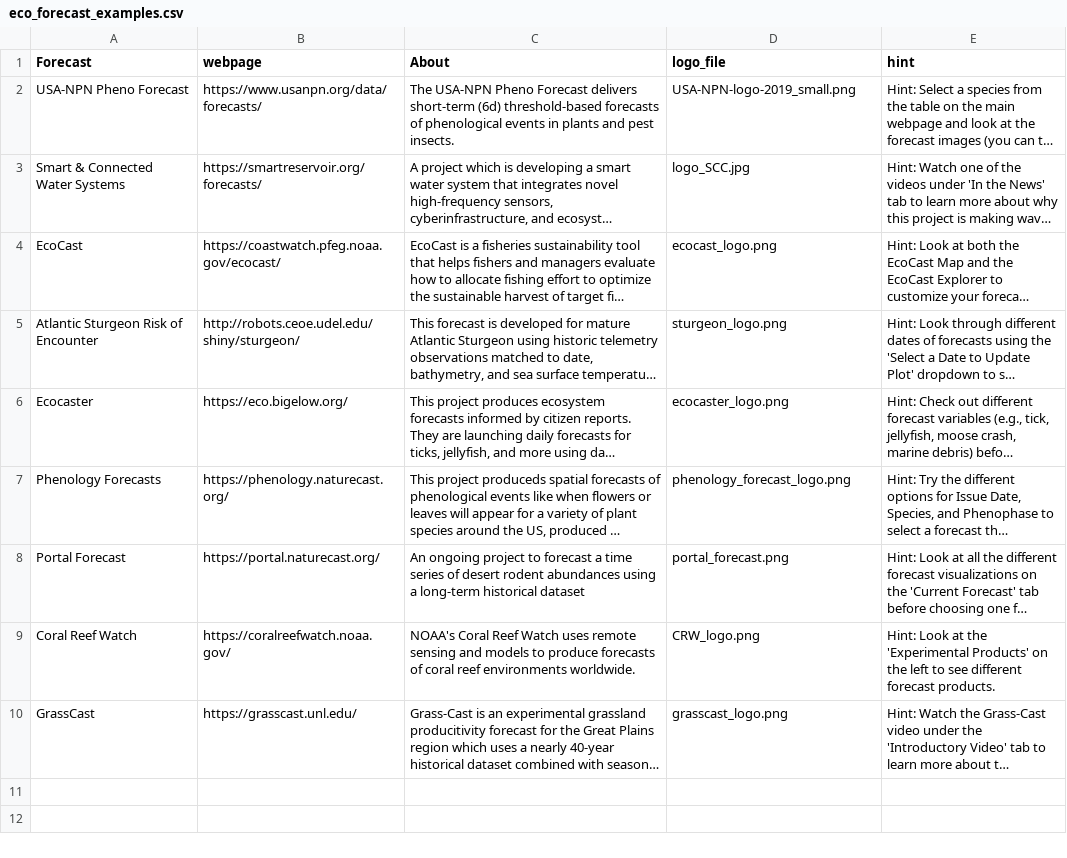
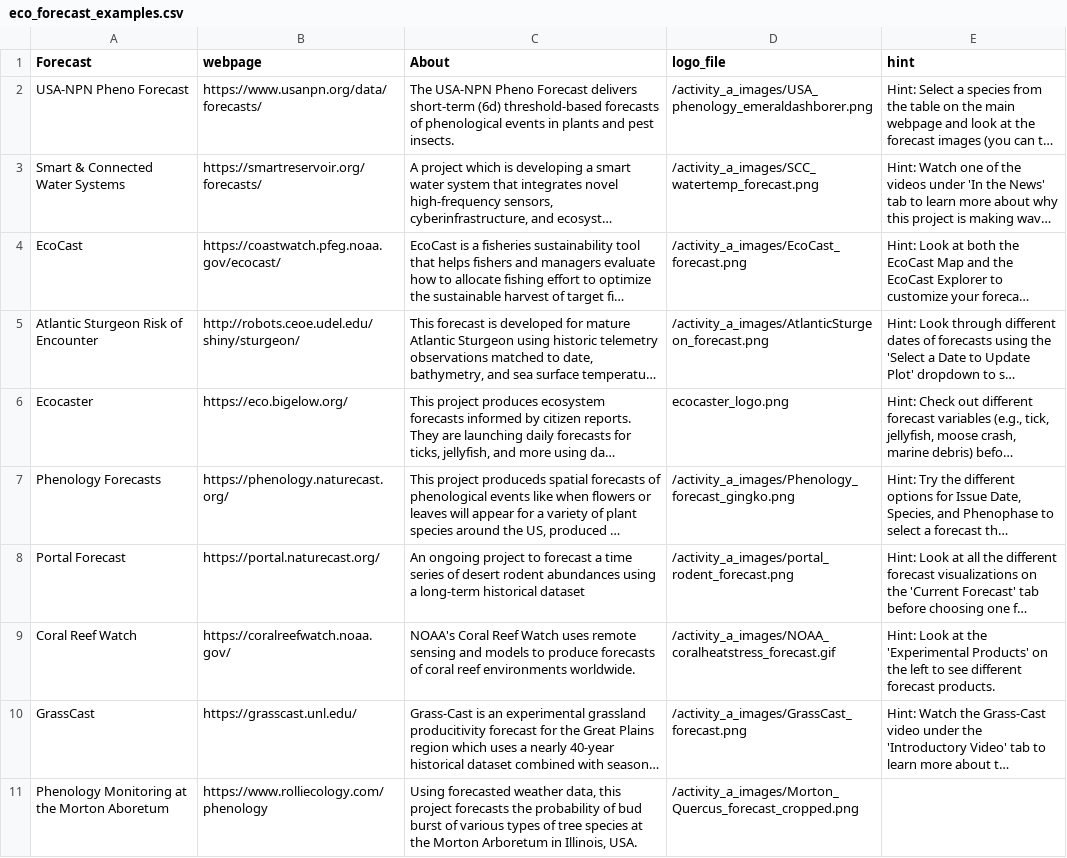
Before and after one commit to MacrosystemsEDDIE/module8, a CSV file: data/eco_forecast_examples.csv, drawn as a sheet; long unchanged cells end in …; the diff names each change by its address in the sheet, - before the commit and + after, or states it on an @@ line.

Commit message:
updated image file paths

```diff
--- a/data/eco_forecast_examples.csv
+++ b/data/eco_forecast_examples.csv
-D2 (logo_file): USA-NPN-logo-2019_small.png
+D2 (logo_file): /activity_a_images/USA_phenology_emeraldashborer.png
-D3 (logo_file): logo_SCC.jpg
+D3 (logo_file): /activity_a_images/SCC_watertemp_forecast.png
-D4 (logo_file): ecocast_logo.png
+D4 (logo_file): /activity_a_images/EcoCast_forecast.png
-D5 (logo_file): sturgeon_logo.png
+D5 (logo_file): /activity_a_images/AtlanticSturgeon_forecast.png
-D7 (logo_file): phenology_forecast_logo.png
+D7 (logo_file): /activity_a_images/Phenology_forecast_gingko.png
-D8 (logo_file): portal_forecast.png
+D8 (logo_file): /activity_a_images/portal_rodent_forecast.png
-D9 (logo_file): CRW_logo.png
+D9 (logo_file): /activity_a_images/NOAA_coralheatstress_forecast.gif
-D10 (logo_file): grasscast_logo.png
+D10 (logo_file): /activity_a_images/GrassCast_forecast.png
+row 11: Phenology Monitoring at the Morton Aboretum | https://www.rolliecology.com/phenology | Using forecasted weather data, this project forecasts the probability of bud burst of various types of tree species at the Morton Arboretum in Illinois, USA. | /activity_a_images/Morton_Quercus_forecast_cropped.png
```
